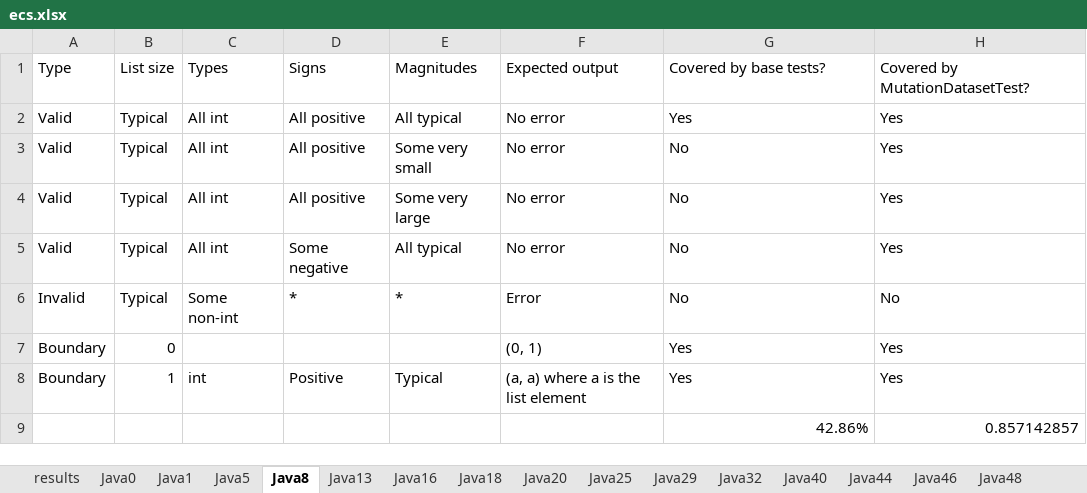
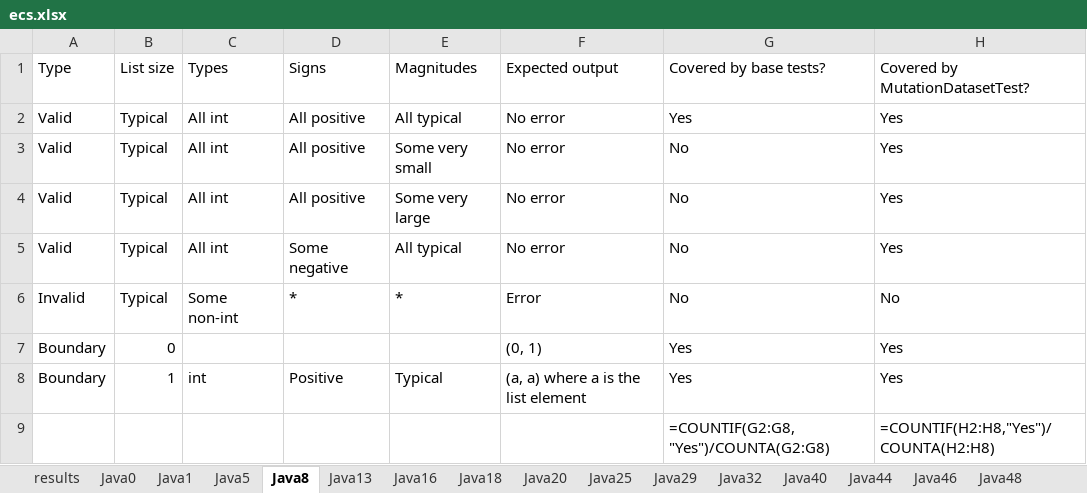
Before and after one commit to itu-itis22-goki21/blg-475-project, an Excel workbook: data/ecs.xlsx, sheet Java8, drawn as a sheet; values as stored, in another font and other column widths than the file's, no borders; formulas without a stored value are shown as written; removed rows and columns are numbered as before the commit, all else as after; the diff names each change by its address in the sheet, - before the commit and + after, or states it on an @@ line.

```diff
--- a/data/ecs.xlsx (sheet Java8)
+++ b/data/ecs.xlsx (sheet Java8)
-row 9:  |  |  |  |  |  | 42.86% | 0.857142857
+row 9:  |  |  |  |  |  | =COUNTIF(G2:G8, "Yes")/COUNTA(G2:G8) | =COUNTIF(H2:H8,"Yes")/COUNTA(H2:H8)
```
Also changed, not shown: sheet results, sheet Java16, sheet Java25, sheet Java20, sheet Java46, sheet Java44, 24 more sheets, 26 other files.
